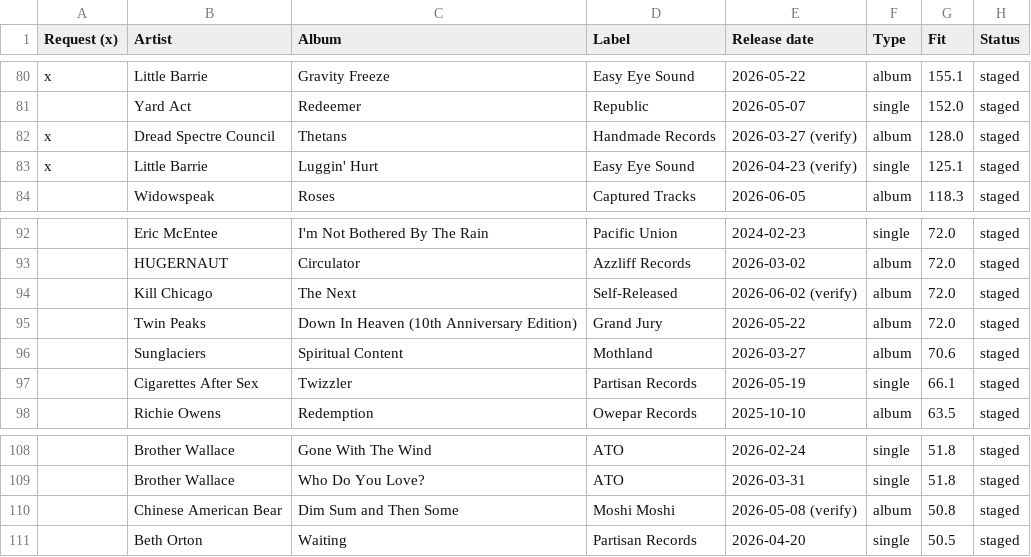
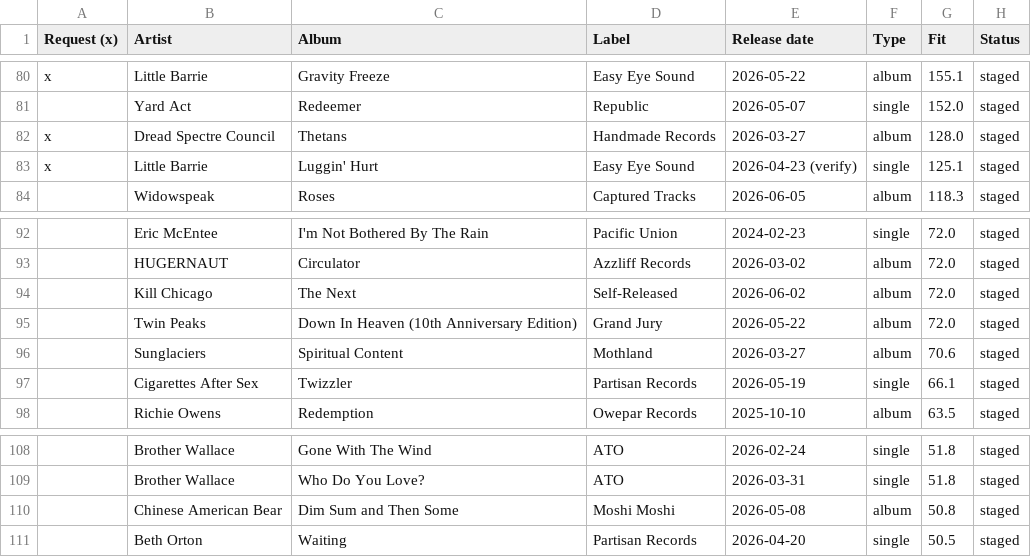
Before and after one commit to mapninja/KZSU-Library-Show, a CSV file: data/staged/review_shelf.csv, drawn as a sheet; only a part is shown, gaps mark what is left out; the diff names each change by its address in the sheet, - before the commit and + after, or states it on an @@ line.

Commit message:
Daily Mark email check 2026-10-19: no new mail; scans, 24 release dates confirmed, staged_priority_2026-10-19

```diff
--- a/data/staged/review_shelf.csv
+++ b/data/staged/review_shelf.csv
-E82 (Release date): 2026-03-27 (verify)
+E82 (Release date): 2026-03-27
-E94 (Release date): 2026-06-02 (verify)
+E94 (Release date): 2026-06-02
-E110 (Release date): 2026-05-08 (verify)
+E110 (Release date): 2026-05-08
```
Also changed, not shown: 6 other files.
